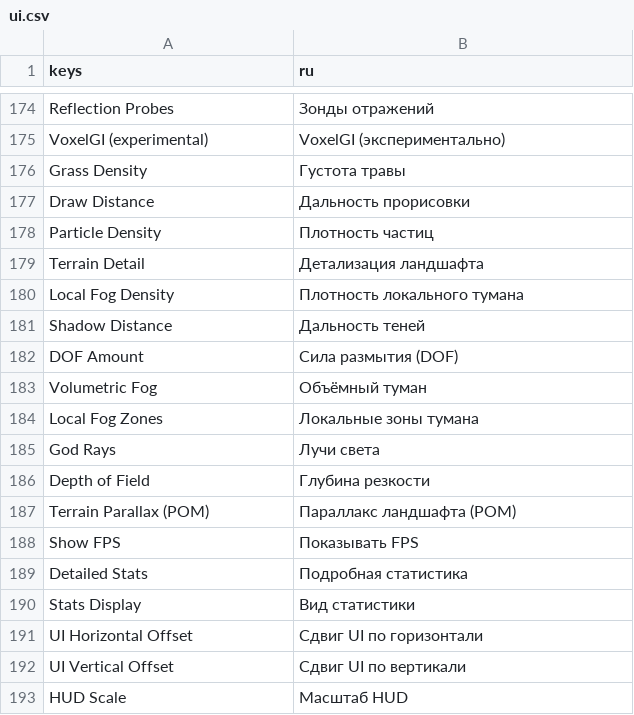
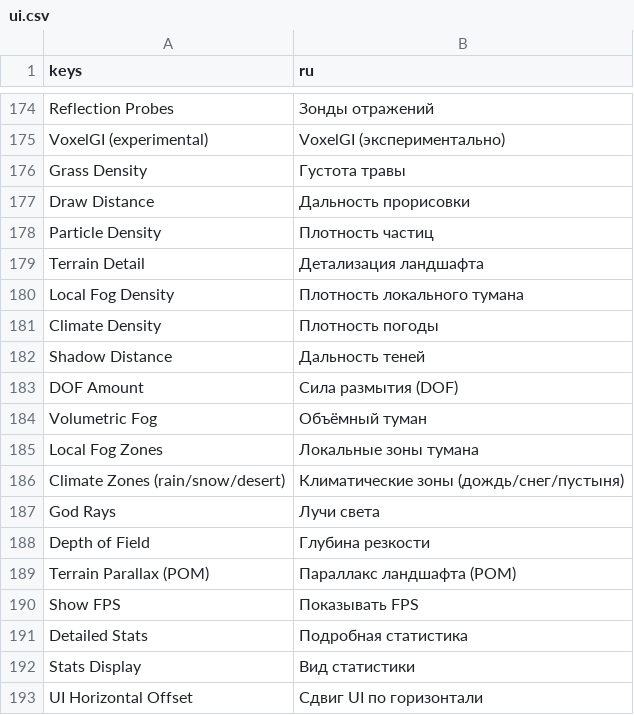
Before and after one commit to ASIMER/hype_game, a CSV file: locale/ui.csv, drawn as a sheet; only a part is shown, gaps mark what is left out; the shorter side is filled out with more unchanged rows; the diff names each change by its address in the sheet, - before the commit and + after, or states it on an @@ line.

```diff
--- a/locale/ui.csv
+++ b/locale/ui.csv
+row 181: Climate Density | Плотность погоды
+row 186: Climate Zones (rain/snow/desert) | Климатические зоны (дождь/снег/пустыня)
```
Also changed, not shown: 8 other files.
